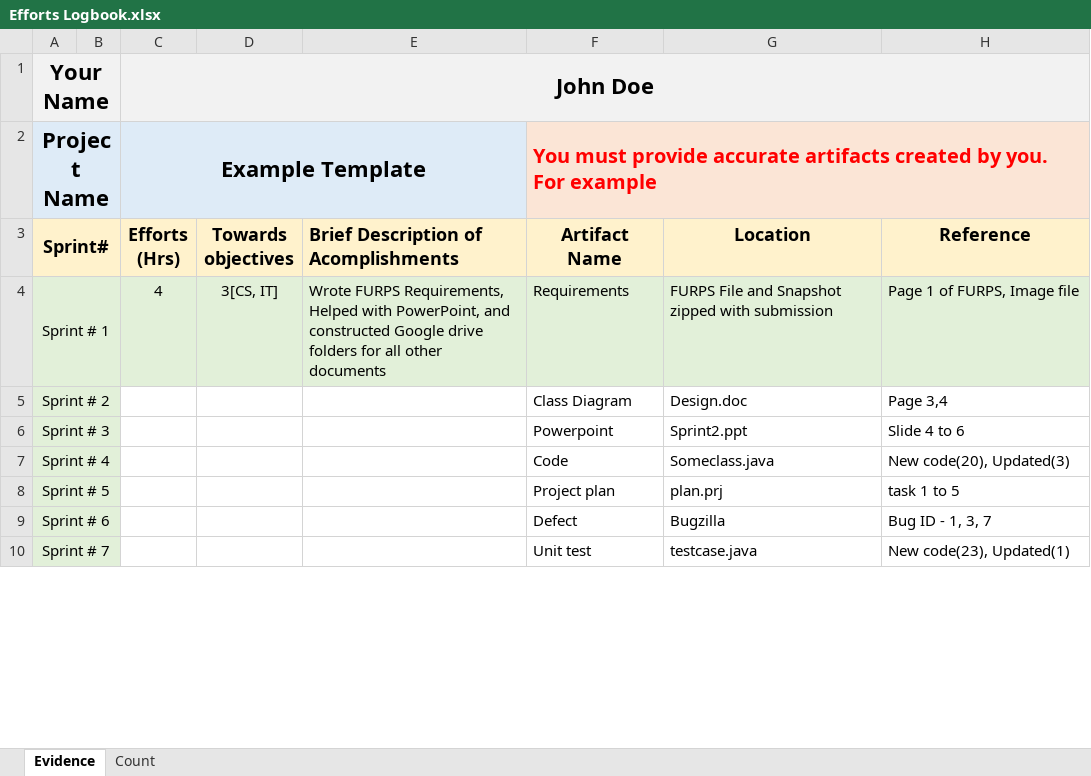
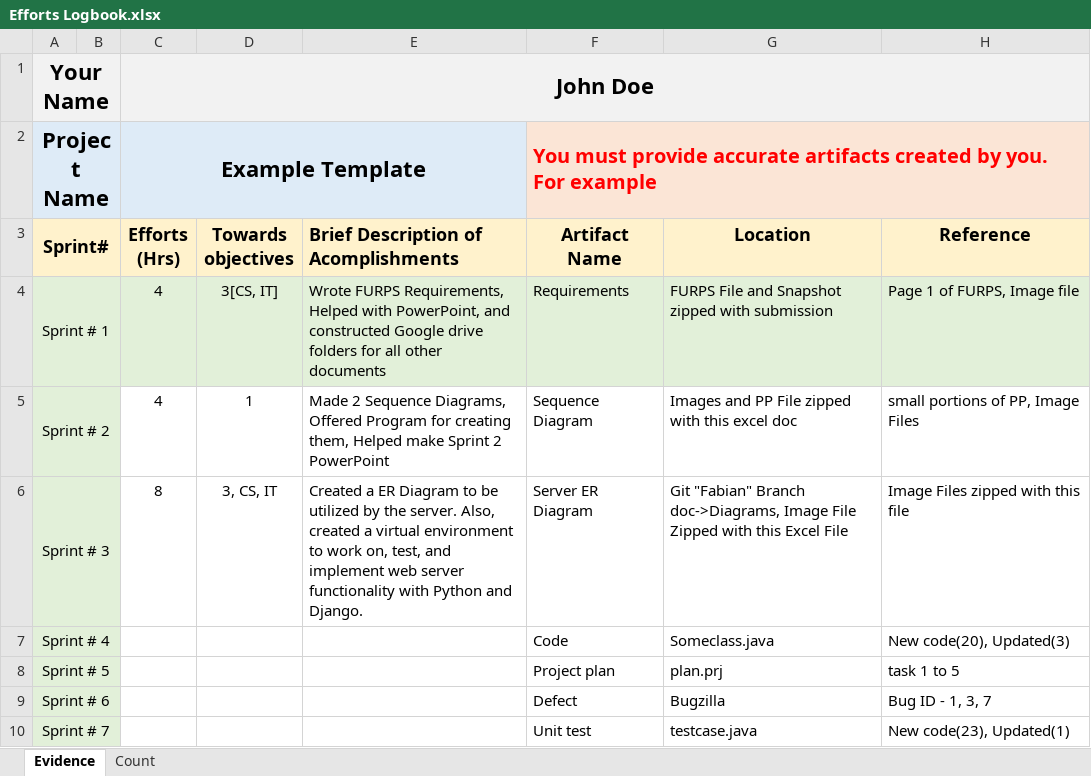
Before and after one commit to Faboover/School, an Excel workbook: OU Year 3 - 2018/W19 Semester/Senior Project/Projects/Sprints/Sprint 3/Efforts Logbook.xlsx, sheet Evidence, drawn as a sheet; only a part is shown; values as stored, in another font and other column widths than the file's, no borders; the diff names each change by its address in the sheet, - before the commit and + after, or states it on an @@ line.

Commit message:
Sprint 3

```diff
--- a/OU Year 3 - 2018/W19 Semester/Senior Project/Projects/Sprints/Sprint 3/Efforts Logbook.xlsx (sheet Evidence)
+++ b/OU Year 3 - 2018/W19 Semester/Senior Project/Projects/Sprints/Sprint 3/Efforts Logbook.xlsx (sheet Evidence)
-C5 (Efforts (Hrs)): (empty)
+C5 (Efforts (Hrs)): 4
-D5 (Towards objectives): (empty)
+D5 (Towards objectives): 1
-E5: (empty)
+E5: Made 2 Sequence Diagrams, Offered Program for creating them, Helped make Sprint 2 PowerPoint
-F5 (Artifact Name): Class Diagram
+F5 (Artifact Name): Sequence Diagram
-G5 (Location): Design.doc
+G5 (Location): Images and PP File zipped with this excel doc
-H5 (Reference): Page 3,4
+H5 (Reference): small portions of PP, Image Files
-C6 (Efforts (Hrs)): (empty)
+C6 (Efforts (Hrs)): 8
-D6 (Towards objectives): (empty)
+D6 (Towards objectives): 3, CS, IT
-E6: (empty)
+E6: Created a ER Diagram to be utilized by the server. Also, created a virtual environment to work on, test, and implement web server functionality with Python and Django.
-F6 (Artifact Name): Powerpoint
+F6 (Artifact Name): Server ER Diagram
-G6 (Location): Sprint2.ppt
+G6 (Location): Git "Fabian" Branch doc->Diagrams, Image File Zipped with this Excel File
-H6 (Reference): Slide 4 to 6
+H6 (Reference): Image Files zipped with this file
```
Also changed, not shown: sheet Count, 4 other files.
